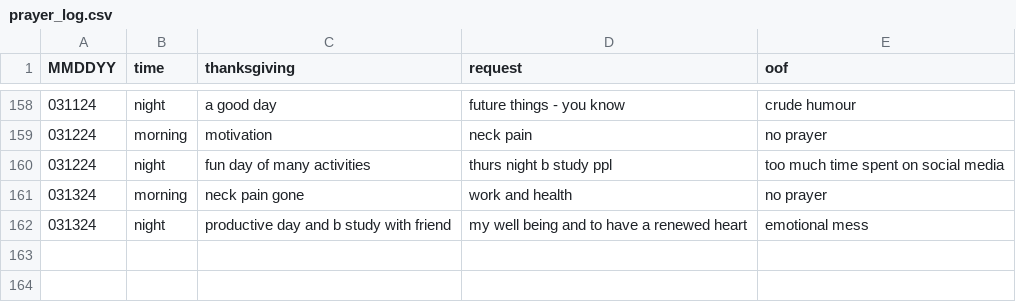
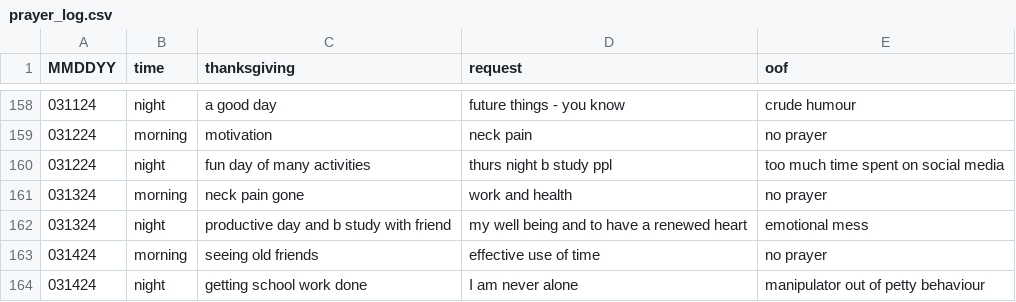
Before and after one commit to marko-polo-cheno/scribblingScribe, a CSV file: prayer_log.csv, drawn as a sheet; only a part is shown, gaps mark what is left out.

Commit message:
Update prayer_log.csv

```diff
--- a/prayer_log.csv
+++ b/prayer_log.csv
@@ -162 +162,3 @@ MMDDYY,time,thanksgiving,request,oof
 031324,night,productive day and b study with friend,my well being and to have a renewed heart,emotional mess
+031424,morning,seeing old friends,effective use of time,no prayer
+031424,night,getting school work done,I am never alone,manipulator out of petty behaviour
```
